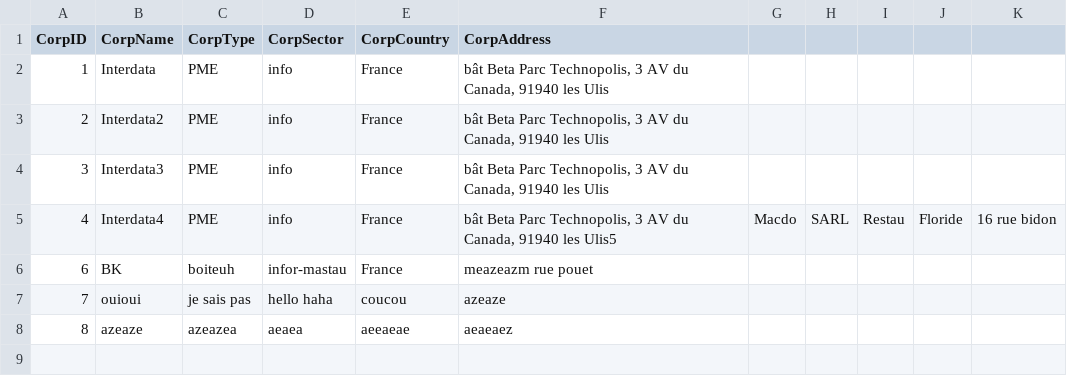
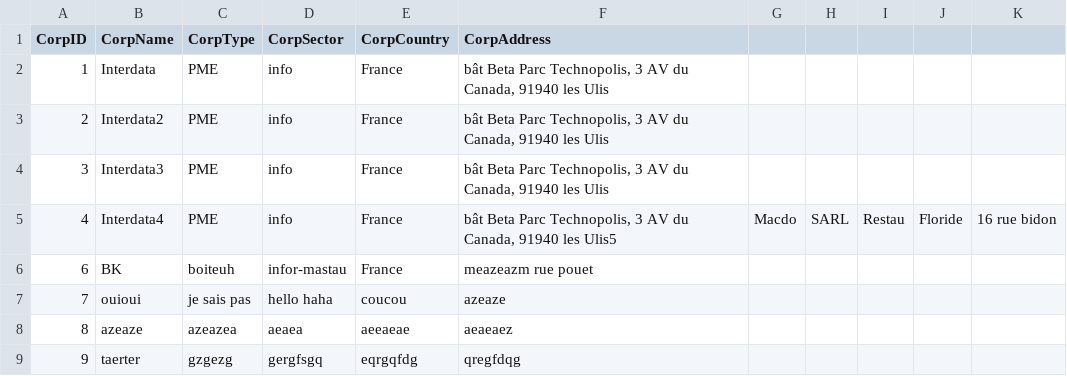
Before and after one commit to ESGI-AF42/Users-Management-Python, a CSV file: code/data/corp.csv, drawn as a sheet.

```diff
--- a/code/data/corp.csv
+++ b/code/data/corp.csv
@@ -8 +8,2 @@ CorpID;CorpName;CorpType;CorpSector;CorpCountry;CorpAddress
 8;azeaze;azeazea;aeaea;aeeaeae;aeaeaez
+9;taerter;gzgezg;gergfsgq;eqrgqfdg;qregfdqg
```
Also changed, not shown: 1 other file.
